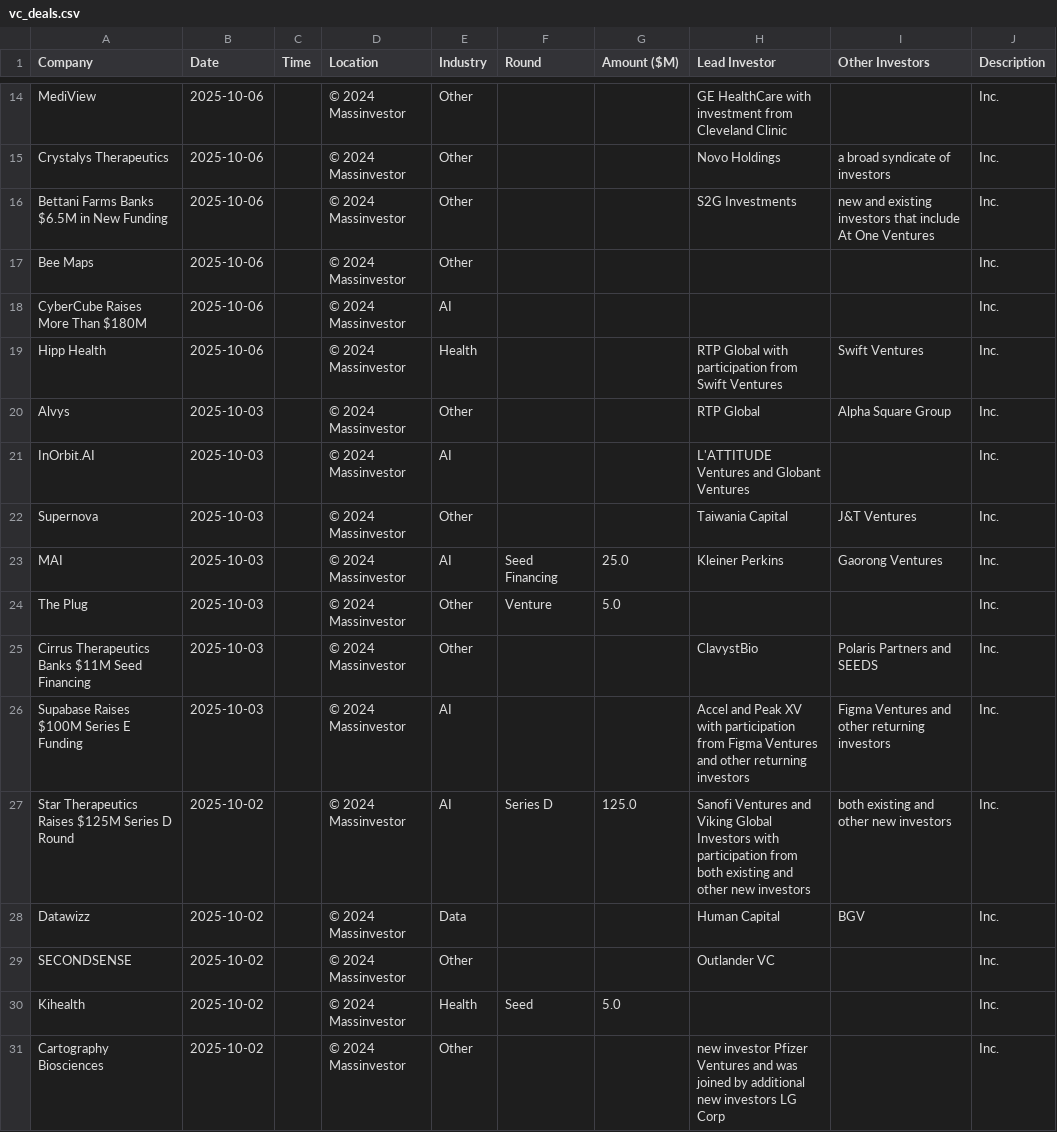
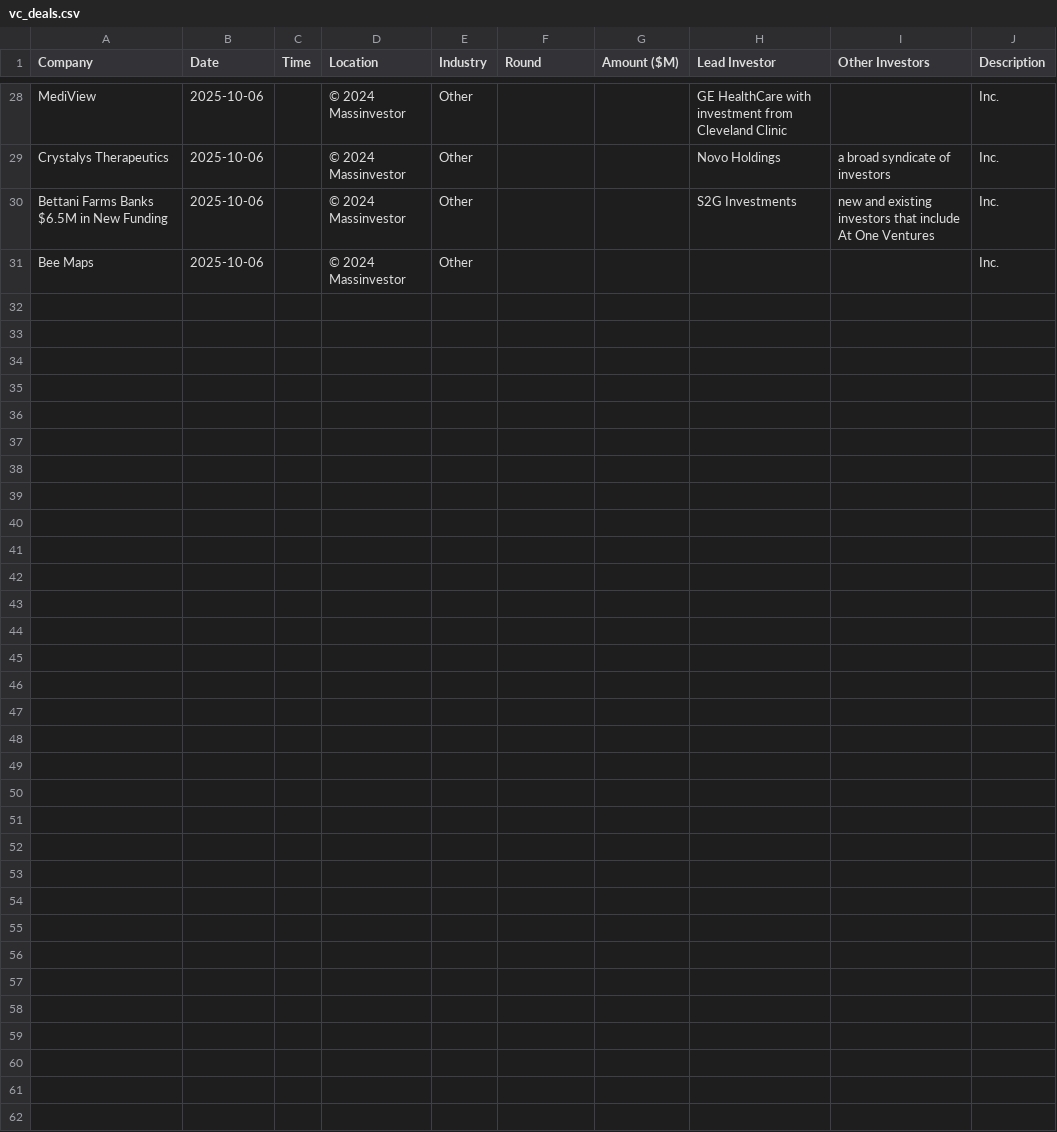
Before and after one commit to msingh6383/vcdeals, a CSV file: vc_deals.csv, drawn as a sheet; only a part is shown, gaps mark what is left out; the diff covers the shown part only.

```diff
--- a/vc_deals.csv
+++ b/vc_deals.csv
@@ -17,15 +31 @@ Bettani Farms Banks $6.5M in New Funding,2025-10-06,,© 2024 Massinvestor,Other,
 Bee Maps,2025-10-06,,© 2024 Massinvestor,Other,,,,,Inc.
-CyberCube Raises More Than $180M,2025-10-06,,© 2024 Massinvestor,AI,,,,,Inc.
-Hipp Health,2025-10-06,,© 2024 Massinvestor,Health,,,RTP Global with participation from Swift Ventures,Swift Ventures,Inc.
-Alvys,2025-10-03,,© 2024 Massinvestor,Other,,,RTP Global,Alpha Square Group,Inc.
-InOrbit.AI,2025-10-03,,© 2024 Massinvestor,AI,,,L'ATTITUDE Ventures and Globant Ventures,,Inc.
-Supernova,2025-10-03,,© 2024 Massinvestor,Other,,,Taiwania Capital,J&T Ventures,Inc.
-MAI,2025-10-03,,© 2024 Massinvestor,AI,Seed Financing,25.0,Kleiner Perkins,Gaorong Ventures,Inc.
-The Plug,2025-10-03,,© 2024 Massinvestor,Other,Venture,5.0,,,Inc.
-Cirrus Therapeutics Banks $11M Seed Financing,2025-10-03,,© 2024 Massinvestor,Other,,,ClavystBio,Polaris Partners and SEEDS,Inc.
-Supabase Raises $100M Series E Funding,2025-10-03,,© 2024 Massinvestor,AI,,,Accel and Peak XV with participation from Figma Ventures and other returning investors,Figma Ventures and other returning investors,Inc.
-Star Therapeutics Raises $125M Series D Round,2025-10-02,,© 2024 Massinvestor,AI,Series D,125.0,Sanofi Ventures and Viking Global Investors with participation from both existing and other new investors,both existing and other new investors,Inc.
-Datawizz,2025-10-02,,© 2024 Massinvestor,Data,,,Human Capital,BGV,Inc.
-SECONDSENSE,2025-10-02,,© 2024 Massinvestor,Other,,,Outlander VC,,Inc.
-Kihealth,2025-10-02,,© 2024 Massinvestor,Health,Seed,5.0,,,Inc.
-Cartography Biosciences,2025-10-02,,© 2024 Massinvestor,Other,,,new investor Pfizer Ventures and was joined by additional new investors LG Corp,,Inc.
```
Also changed, not shown: 14 added rows elsewhere in this file, 1 other file.
